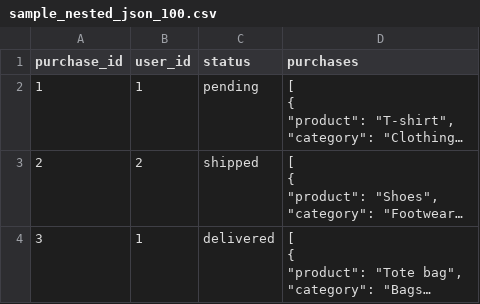
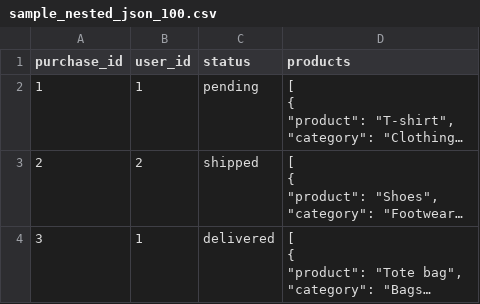
Before and after one commit to gracecvking/datasets, a CSV file: sample_nested_json_100.csv, drawn as a sheet; only a part is shown; long unchanged cells end in …; the diff names each change by its address in the sheet, - before the commit and + after, or states it on an @@ line.

Commit message:
Update sample_nested_json_100.csv

```diff
--- a/sample_nested_json_100.csv
+++ b/sample_nested_json_100.csv
-D1: purchases
+D1: products
```
